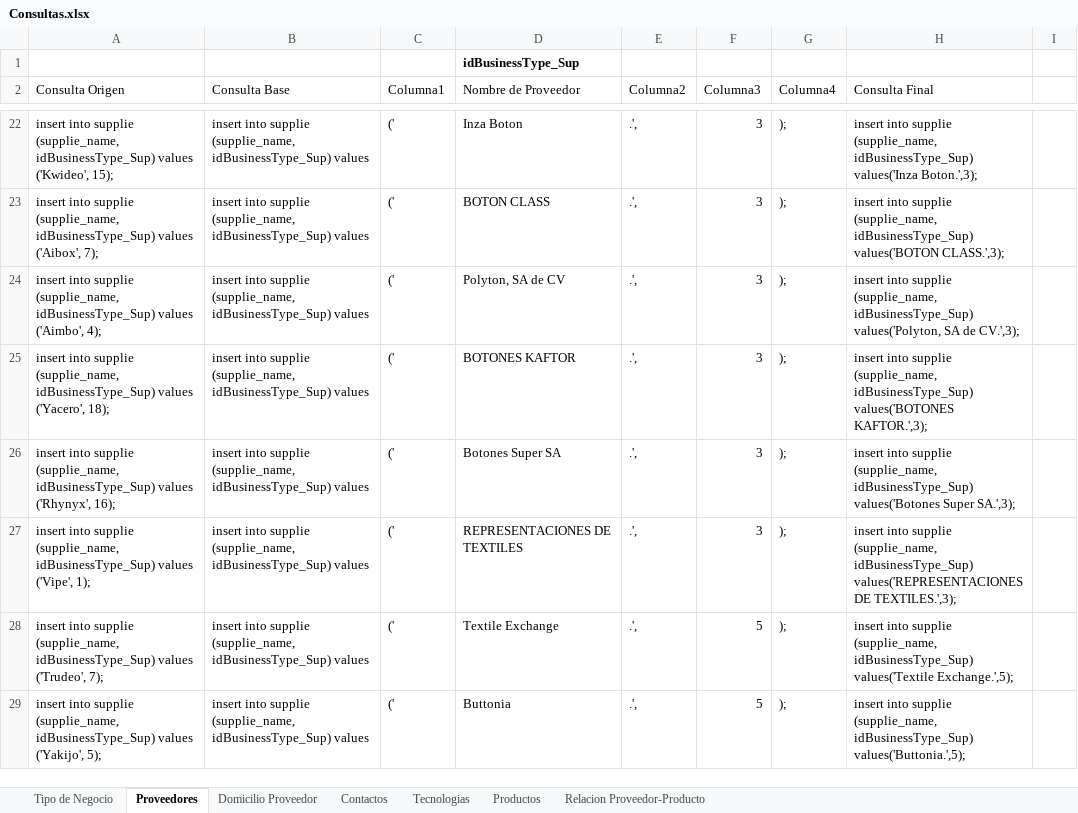
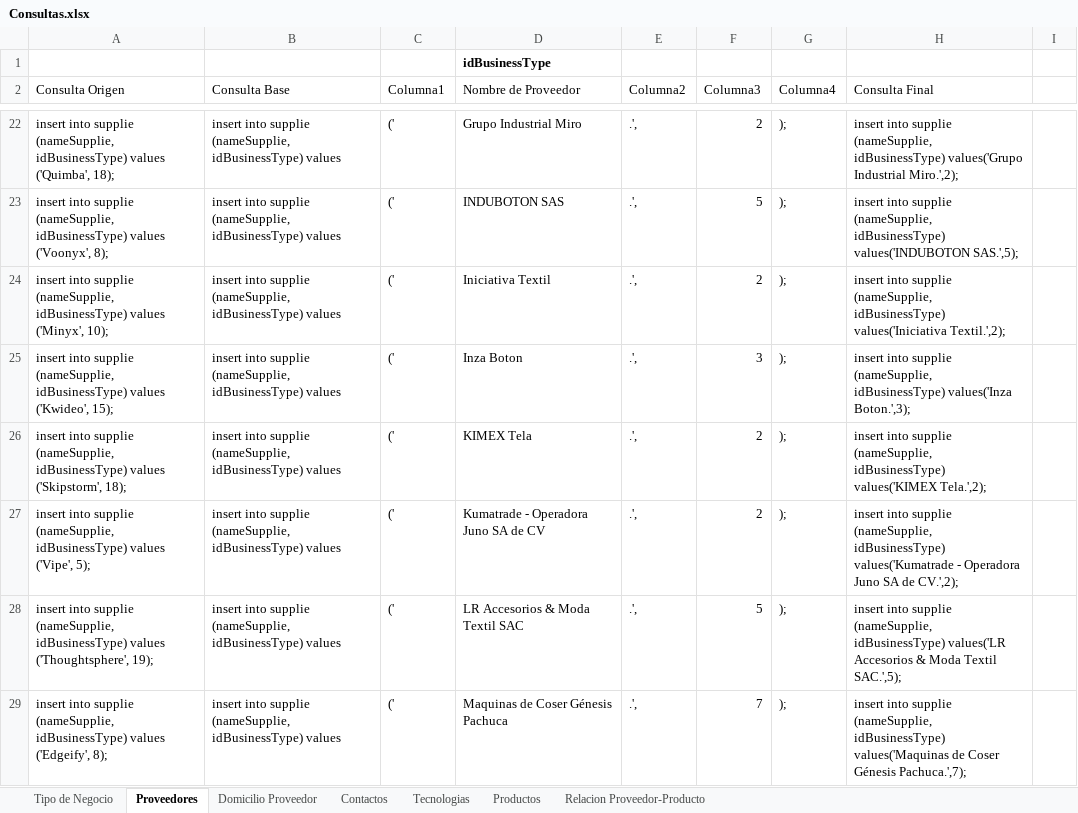
Before and after one commit to jesusach92/texin, an Excel workbook: SQL/Consultas.xlsx, sheet Proveedores, drawn as a sheet; only a part is shown, gaps mark what is left out; values as stored, in another font and other column widths than the file's, no borders; table styles not drawn; the diff covers the shown part only; the diff names each change by its address in the sheet, - before the commit and + after, or states it on an @@ line.

```diff
--- a/SQL/Consultas.xlsx (sheet Proveedores)
+++ b/SQL/Consultas.xlsx (sheet Proveedores)
-D1 (Nombre de Proveedor): idBusinessType_Sup
+D1 (Nombre de Proveedor): idBusinessType
-A22 (Consulta Origen): …into supplie (supplie_name, idBusinessType_Sup) values ('Kwideo', 15);
+A22 (Consulta Origen): …into supplie (nameSupplie, idBusinessType) values ('Quimba', 18);
-B22:B29 (Consulta Base): …into supplie (supplie_name, idBusinessType_Sup) values
+B22:B29 (Consulta Base): …into supplie (nameSupplie, idBusinessType) values
-D22 (Nombre de Proveedor): Inza Boton
+D22 (Nombre de Proveedor): Grupo Industrial Miro
-F22 (Columna3): 3
+F22 (Columna3): 2
-H22 (Consulta Final): …into supplie (supplie_name, idBusinessType_Sup) values('Inza Boton.',3);
+H22 (Consulta Final): …into supplie (nameSupplie, idBusinessType) values('Grupo Industrial Miro.',2);
-A23 (Consulta Origen): …into supplie (supplie_name, idBusinessType_Sup) values ('Aibox', 7);
+A23 (Consulta Origen): …into supplie (nameSupplie, idBusinessType) values ('Voonyx', 8);
-D23 (Nombre de Proveedor): BOTON CLASS
+D23 (Nombre de Proveedor): INDUBOTON SAS
-F23 (Columna3): 3
+F23 (Columna3): 5
-H23 (Consulta Final): …into supplie (supplie_name, idBusinessType_Sup) values('BOTON CLASS.',3);
+H23 (Consulta Final): …into supplie (nameSupplie, idBusinessType) values('INDUBOTON SAS.',5);
-A24 (Consulta Origen): …into supplie (supplie_name, idBusinessType_Sup) values ('Aimbo', 4);
+A24 (Consulta Origen): …into supplie (nameSupplie, idBusinessType) values ('Minyx', 10);
-D24 (Nombre de Proveedor): Polyton, SA de CV
+D24 (Nombre de Proveedor): Iniciativa Textil
-F24 (Columna3): 3
+F24 (Columna3): 2
-H24 (Consulta Final): …into supplie (supplie_name, idBusinessType_Sup) values('Polyton, SA de CV.',3);
+H24 (Consulta Final): …into supplie (nameSupplie, idBusinessType) values('Iniciativa Textil.',2);
-A25 (Consulta Origen): …into supplie (supplie_name, idBusinessType_Sup) values ('Yacero', 18);
+A25 (Consulta Origen): …into supplie (nameSupplie, idBusinessType) values ('Kwideo', 15);
-D25 (Nombre de Proveedor): BOTONES KAFTOR
+D25 (Nombre de Proveedor): Inza Boton
-H25 (Consulta Final): …into supplie (supplie_name, idBusinessType_Sup) values('BOTONES KAFTOR.',3);
+H25 (Consulta Final): …into supplie (nameSupplie, idBusinessType) values('Inza Boton.',3);
-A26 (Consulta Origen): …into supplie (supplie_name, idBusinessType_Sup) values ('Rhynyx', 16);
+A26 (Consulta Origen): …into supplie (nameSupplie, idBusinessType) values ('Skipstorm', 18);
-D26 (Nombre de Proveedor): Botones Super SA
+D26 (Nombre de Proveedor): KIMEX Tela
-F26:F27 (Columna3): 3
+F26:F27 (Columna3): 2
-H26 (Consulta Final): …into supplie (supplie_name, idBusinessType_Sup) values('Botones Super SA.',3);
+H26 (Consulta Final): …into supplie (nameSupplie, idBusinessType) values('KIMEX Tela.',2);
-A27 (Consulta Origen): …into supplie (supplie_name, idBusinessType_Sup) values ('Vipe', 1);
+A27 (Consulta Origen): …into supplie (nameSupplie, idBusinessType) values ('Vipe', 5);
-D27 (Nombre de Proveedor): REPRESENTACIONES DE TEXTILES
+D27 (Nombre de Proveedor): Kumatrade - Operadora Juno SA de CV
-H27 (Consulta Final): …into supplie (supplie_name, idBusinessType_Sup) values('REPRESENTACIONES DE TEXTILES.',3);
+H27 (Consulta Final): …into supplie (nameSupplie, idBusinessType) values('Kumatrade - Operadora Juno SA de CV.',2);
-A28 (Consulta Origen): …into supplie (supplie_name, idBusinessType_Sup) values ('Trudeo', 7);
+A28 (Consulta Origen): …into supplie (nameSupplie, idBusinessType) values ('Thoughtsphere', 19);
-D28 (Nombre de Proveedor): Textile Exchange
+D28 (Nombre de Proveedor): LR Accesorios & Moda Textil SAC
-H28 (Consulta Final): …into supplie (supplie_name, idBusinessType_Sup) values('Textile Exchange.',5);
+H28 (Consulta Final): …into supplie (nameSupplie, idBusinessType) values('LR Accesorios & Moda Textil SAC.',5);
-A29 (Consulta Origen): …into supplie (supplie_name, idBusinessType_Sup) values ('Yakijo', 5);
+A29 (Consulta Origen): …into supplie (nameSupplie, idBusinessType) values ('Edgeify', 8);
-D29 (Nombre de Proveedor): Buttonia
+D29 (Nombre de Proveedor): Maquinas de Coser Génesis Pachuca
-F29 (Columna3): 5
+F29 (Columna3): 7
-H29 (Consulta Final): …into supplie (supplie_name, idBusinessType_Sup) values('Buttonia.',5);
+H29 (Consulta Final): …into supplie (nameSupplie, idBusinessType) values('Maquinas de Coser Génesis Pachuca.',7);
```
Also changed, not shown: 1 added row, 1 removed row and 159 edited cells elsewhere in this sheet, sheet Contactos, sheet Relacion Proveedor-Producto, sheet Domicilio Proveedor, formulas that keep their value, 2 other files.
